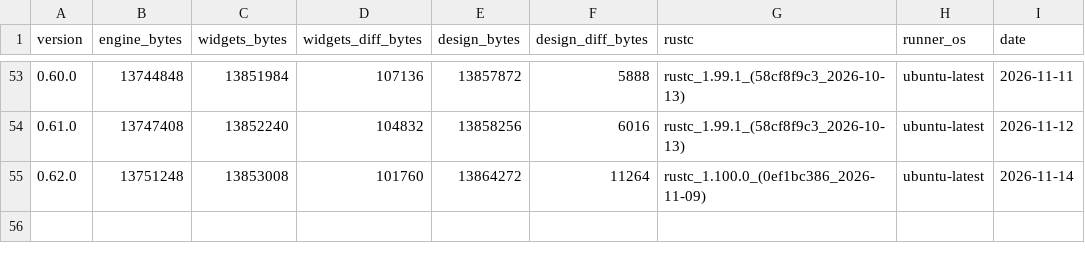
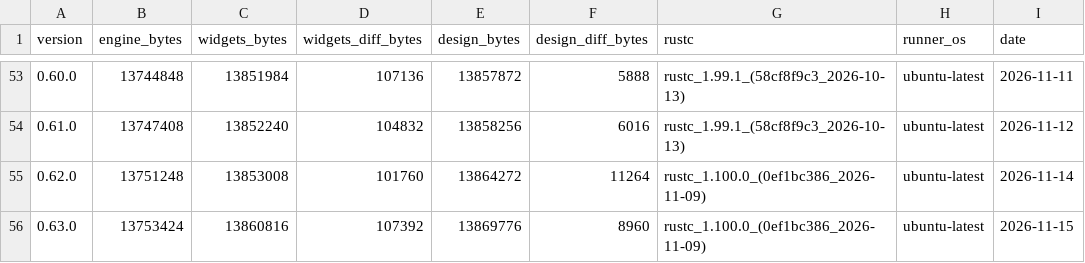
Before and after one commit to nabbisen/snora, a CSV file: docs/src/reference/binary-size-budget/binary-size.csv, drawn as a sheet; only a part is shown, gaps mark what is left out; the diff names each change by its address in the sheet, - before the commit and + after, or states it on an @@ line.

```diff
--- a/docs/src/reference/binary-size-budget/binary-size.csv
+++ b/docs/src/reference/binary-size-budget/binary-size.csv
+row 56: 0.63.0 | 13753424 | 13860816 | 107392 | 13869776 | 8960 | rustc_1.100.0_(0ef1bc386_2026-11-09) | ubuntu-latest | 2026-11-15
```
